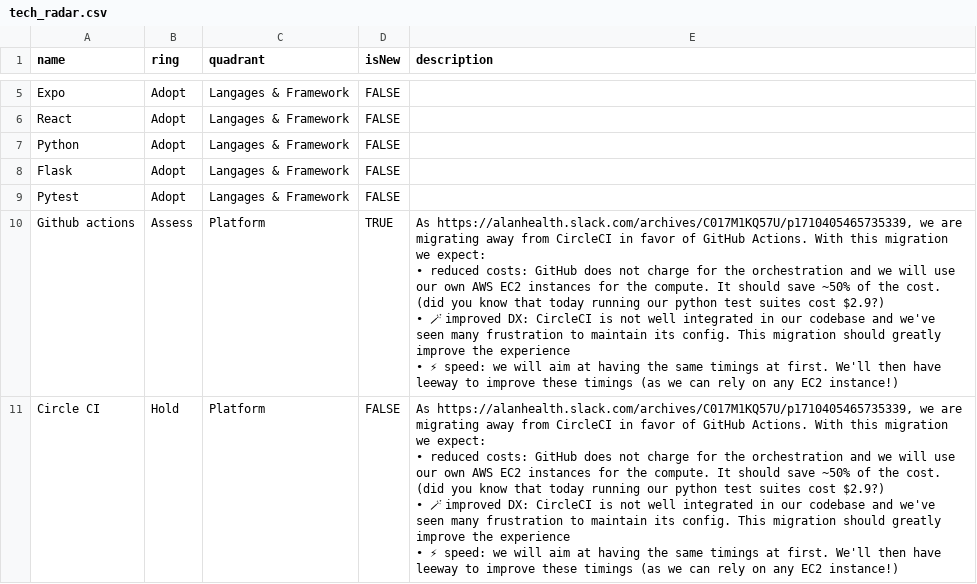
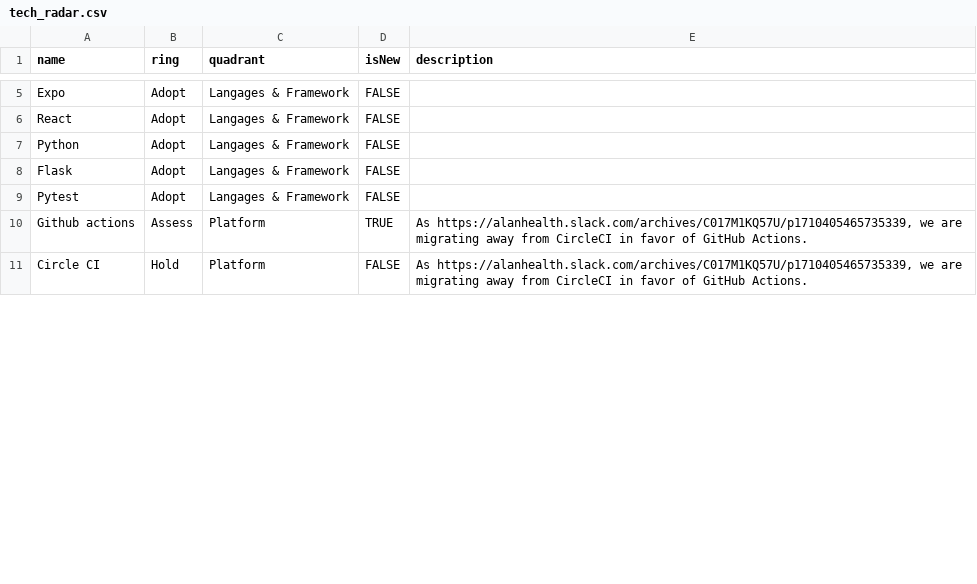
Before and after one commit to alan-eu/tech-radar, a CSV file: tech_radar.csv, drawn as a sheet; only a part is shown, gaps mark what is left out; the diff covers the shown part only.

```diff
--- a/tech_radar.csv
+++ b/tech_radar.csv
@@ -17,9 +9,3 @@ Flask,Adopt,Langages & Framework,FALSE,
 Pytest,Adopt,Langages & Framework,FALSE,
-Github actions,Assess,Platform,TRUE,"As https://alanhealth.slack.com/archives/C017M1KQ57U/p1710405465735339, we are migrating away from CircleCI in favor of GitHub Actions. With this migration we expect:
-•  reduced costs: GitHub does not charge for the orchestration and we will use our own AWS EC2 instances for the compute. It should save ~50% of the cost. (did you know that today running our python test suites cost $2.9?)
-• 🪄 improved DX: CircleCI is not well integrated in our codebase and we've seen many frustration to maintain its config. This migration should greatly improve the experience
-• ⚡ speed: we will aim at having the same timings at first. We'll then have leeway to improve these timings (as we can rely on any EC2 instance!)"
-Circle CI,Hold,Platform,FALSE,"As https://alanhealth.slack.com/archives/C017M1KQ57U/p1710405465735339, we are migrating away from CircleCI in favor of GitHub Actions. With this migration we expect:
-•  reduced costs: GitHub does not charge for the orchestration and we will use our own AWS EC2 instances for the compute. It should save ~50% of the cost. (did you know that today running our python test suites cost $2.9?)
-• 🪄 improved DX: CircleCI is not well integrated in our codebase and we've seen many frustration to maintain its config. This migration should greatly improve the experience
-• ⚡ speed: we will aim at having the same timings at first. We'll then have leeway to improve these timings (as we can rely on any EC2 instance!)"
+Github actions,Assess,Platform,TRUE,"As https://alanhealth.slack.com/archives/C017M1KQ57U/p1710405465735339, we are migrating away from CircleCI in favor of GitHub Actions."
+Circle CI,Hold,Platform,FALSE,"As https://alanhealth.slack.com/archives/C017M1KQ57U/p1710405465735339, we are migrating away from CircleCI in favor of GitHub Actions."
```
Also changed, not shown: 4 edited cells elsewhere in this file, 2 other files.
